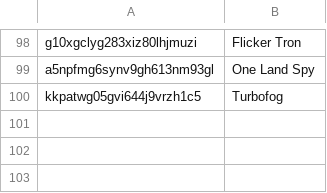
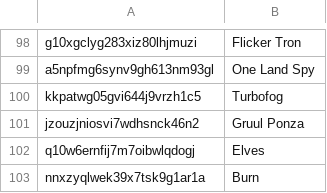
Before and after one commit to Pauperformance/pauperformance-bot, a CSV file: resources/silver/training_data_archetypes/dpl_decks.csv, drawn as a sheet; only a part is shown, gaps mark what is left out; the diff names each change by its address in the sheet, - before the commit and + after, or states it on an @@ line.

Commit message:
New DPL decks

```diff
--- a/resources/silver/training_data_archetypes/dpl_decks.csv
+++ b/resources/silver/training_data_archetypes/dpl_decks.csv
+row 101: jzouzjniosvi7wdhsnck46n2 | Gruul Ponza
+row 102: q10w6ernfij7m7oibwlqdogj | Elves
+row 103: nnxzyqlwek39x7tsk9g1ar1a | Burn
```
